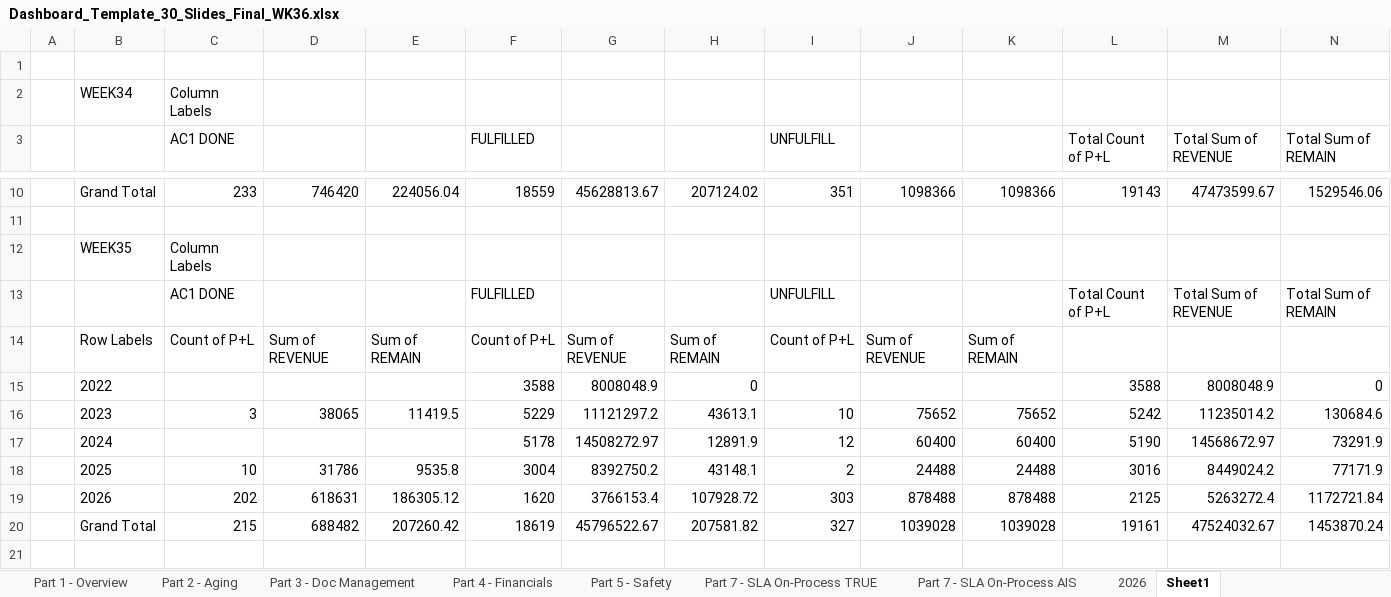
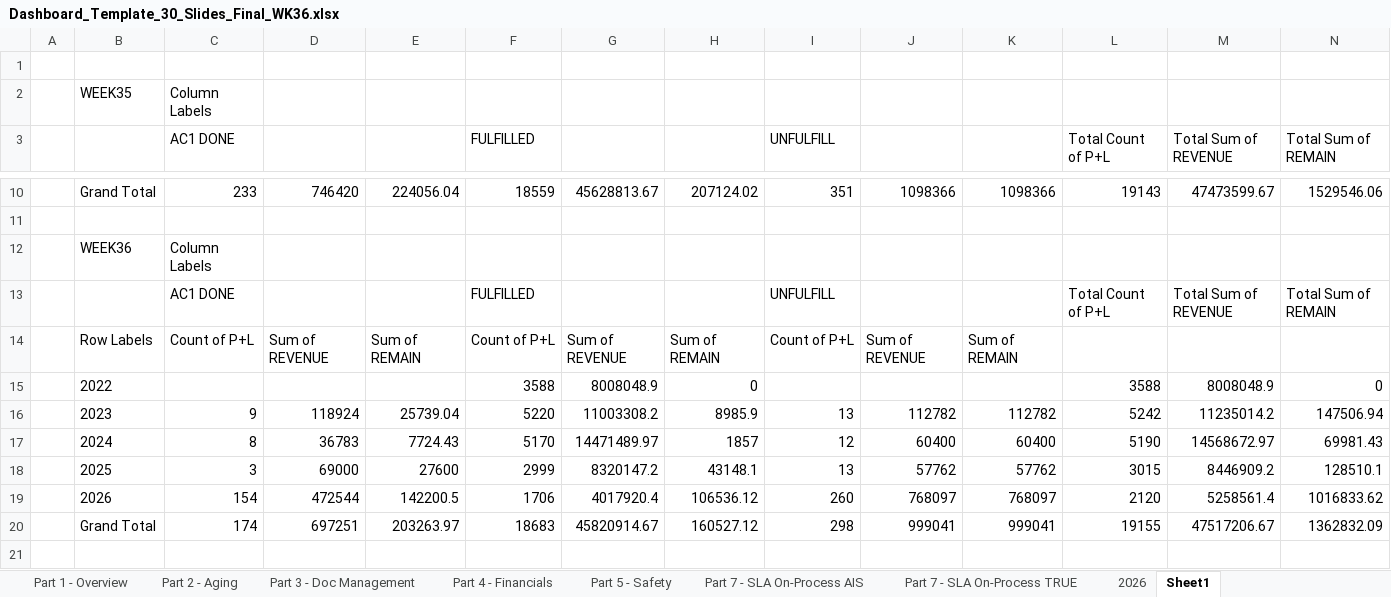
Before and after one commit to boonchotbor-design/0-Dashboard, an Excel workbook: Dashboard_Template_30_Slides_Final_WK36.xlsx, sheet Sheet1, drawn as a sheet; only a part is shown, gaps mark what is left out; values as stored, in another font and other column widths than the file's, no borders; removed rows and columns are numbered as before the commit, all else as after; rows hold the shown columns only; the diff names each change by its address in the sheet, - before the commit and + after, or states it on an @@ line.

```diff
--- a/Dashboard_Template_30_Slides_Final_WK36.xlsx (sheet Sheet1)
+++ b/Dashboard_Template_30_Slides_Final_WK36.xlsx (sheet Sheet1)
@@ sheet tab order changed: Part 1 - Overview | Part 2 - Aging | Part 3 - Doc Management | Part 4 - Financials | Part 5 - Safety | Part 7 - SLA On-Process AIS | Part 7 - SLA On-Process TRUE | 2026 | Sheet1 @@
-B2: WEEK34
+B2: WEEK35
-B12: WEEK35
+B12: WEEK36
-row 16:  | 2023 | 3 | 38065 | 11419.5 | 5229 | 11121297.2 | 43613.1 | 10 | 75652 | 75652 | 5242 | 11235014.2 | 130684.6
+row 16:  | 2023 | 9 | 118924 | 25739.04 | 5220 | 11003308.2 | 8985.9 | 13 | 112782 | 112782 | 5242 | 11235014.2 | 147506.94
-C17: (empty)
+C17: 8
-D17: (empty)
+D17: 36783
-E17: (empty)
+E17: 7724.43
-F17: 5178
+F17: 5170
-G17: 14508272.97
+G17: 14471489.97
-H17: 12891.9
+H17: 1857
-N17: 73291.9
+N17: 69981.43
-row 18:  | 2025 | 10 | 31786 | 9535.8 | 3004 | 8392750.2 | 43148.1 | 2 | 24488 | 24488 | 3016 | 8449024.2 | 77171.9
-row 19:  | 2026 | 202 | 618631 | 186305.12 | 1620 | 3766153.4 | 107928.72 | 303 | 878488 | 878488 | 2125 | 5263272.4 | 1172721.84
-row 20:  | Grand Total | 215 | 688482 | 207260.42 | 18619 | 45796522.67 | 207581.82 | 327 | 1039028 | 1039028 | 19161 | 47524032.67 | 1453870.24
+row 18:  | 2025 | 3 | 69000 | 27600 | 2999 | 8320147.2 | 43148.1 | 13 | 57762 | 57762 | 3015 | 8446909.2 | 128510.1
+row 19:  | 2026 | 154 | 472544 | 142200.5 | 1706 | 4017920.4 | 106536.12 | 260 | 768097 | 768097 | 2120 | 5258561.4 | 1016833.62
+row 20:  | Grand Total | 174 | 697251 | 203263.97 | 18683 | 45820914.67 | 160527.12 | 298 | 999041 | 999041 | 19155 | 47517206.67 | 1362832.09
```
Also changed, not shown: sheet 2026, sheet Part 7 - SLA On-Process AIS, sheet Part 4 - Financials, sheet Part 7 - SLA On-Process TRUE, sheet Part 3 - Doc Management, sheet Part 2 - Aging, 1 more sheet, Dashboard_Template_30_Slides_Final_FIXED.xlsx, 1 other file.
